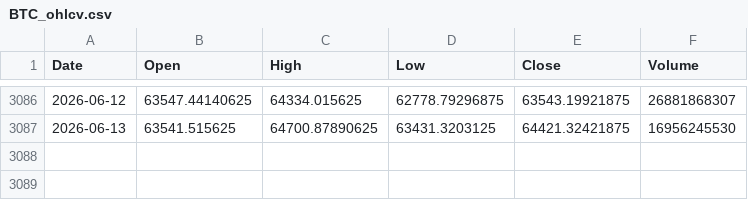
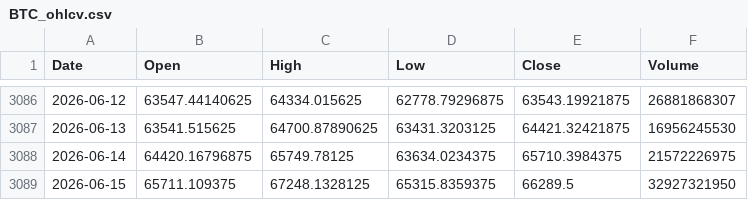
Before and after one commit to twangnhat-05/NGHIENCUUKHOAHOC, a CSV file: data/raw/BTC_ohlcv.csv, drawn as a sheet; only a part is shown, gaps mark what is left out.

Commit message:
chore(data): daily refresh 2026-06-16T07:34Z

```diff
--- a/data/raw/BTC_ohlcv.csv
+++ b/data/raw/BTC_ohlcv.csv
@@ -3087 +3087,3 @@
 2026-06-13,63541.515625,64700.87890625,63431.3203125,64421.32421875,16956245530
+2026-06-14,64420.16796875,65749.78125,63634.0234375,65710.3984375,21572226975
+2026-06-15,65711.109375,67248.1328125,65315.8359375,66289.5,32927321950
```
Also changed, not shown: data/raw/GLD_ohlcv.csv, data/raw/Gold_Futures_ohlcv.csv, 4 other files.
